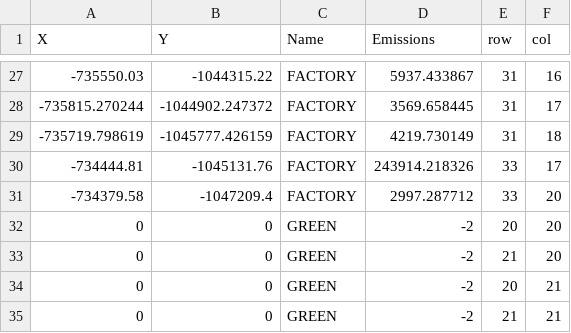
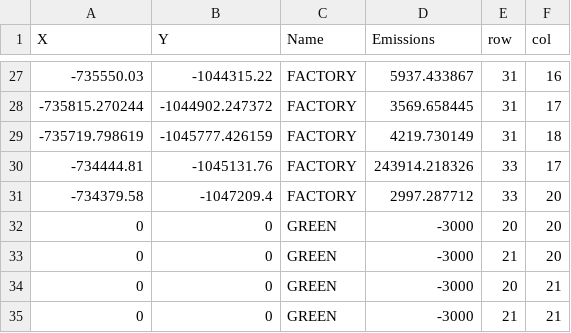
Before and after one commit to terrorgarten/IMS_P1, a CSV file: data/indexes.csv, drawn as a sheet; only a part is shown, gaps mark what is left out.

```diff
--- a/data/indexes.csv
+++ b/data/indexes.csv
@@ -31,5 +31,5 @@ X,Y,Name,Emissions,row,col
 -734379.58,-1047209.4,"FACTORY",2997.287712,33,20
-0,0,"GREEN",-2,20,20
-0,0,"GREEN",-2,21,20
-0,0,"GREEN",-2,20,21
-0,0,"GREEN",-2,21,21
+0,0,"GREEN",-3000,20,20
+0,0,"GREEN",-3000,21,20
+0,0,"GREEN",-3000,20,21
+0,0,"GREEN",-3000,21,21
```
Also changed, not shown: 4 other files.
